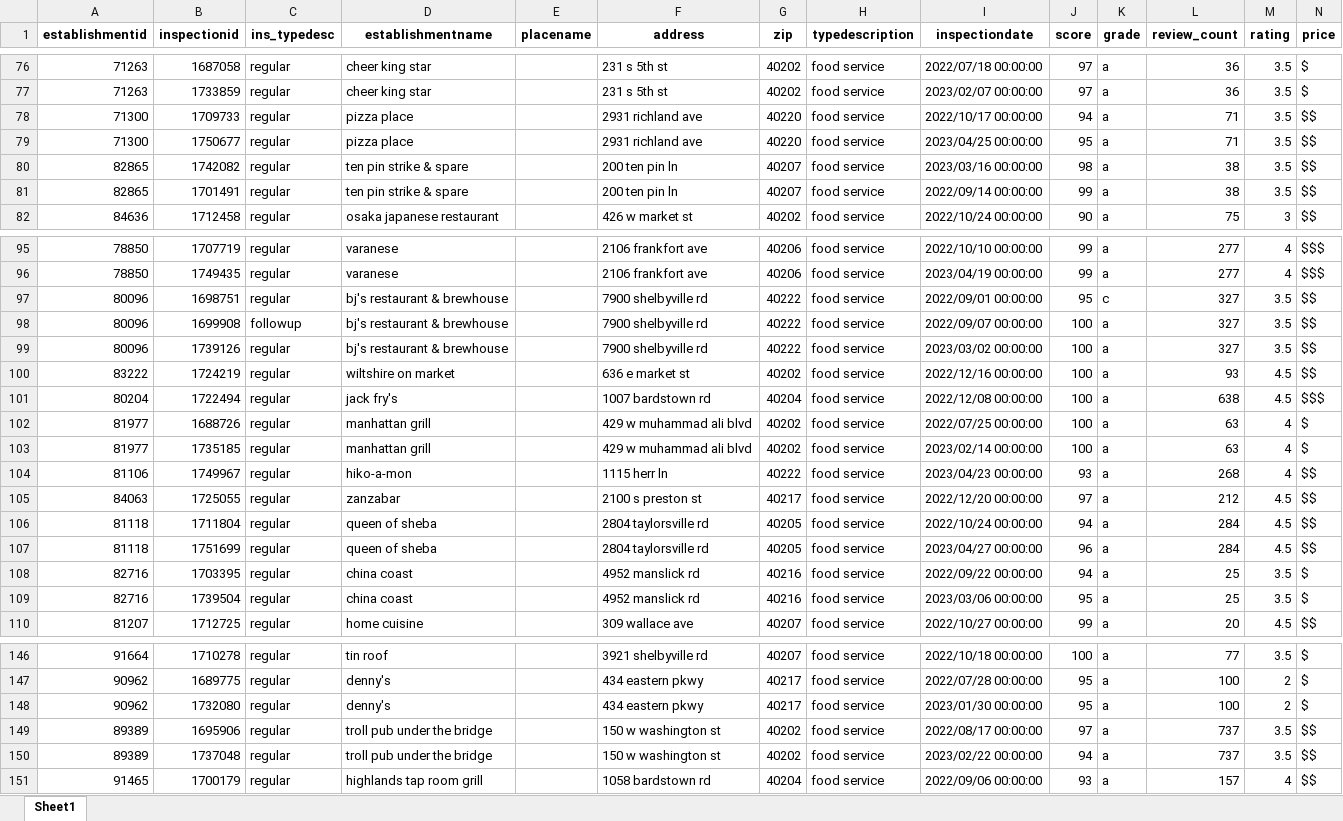
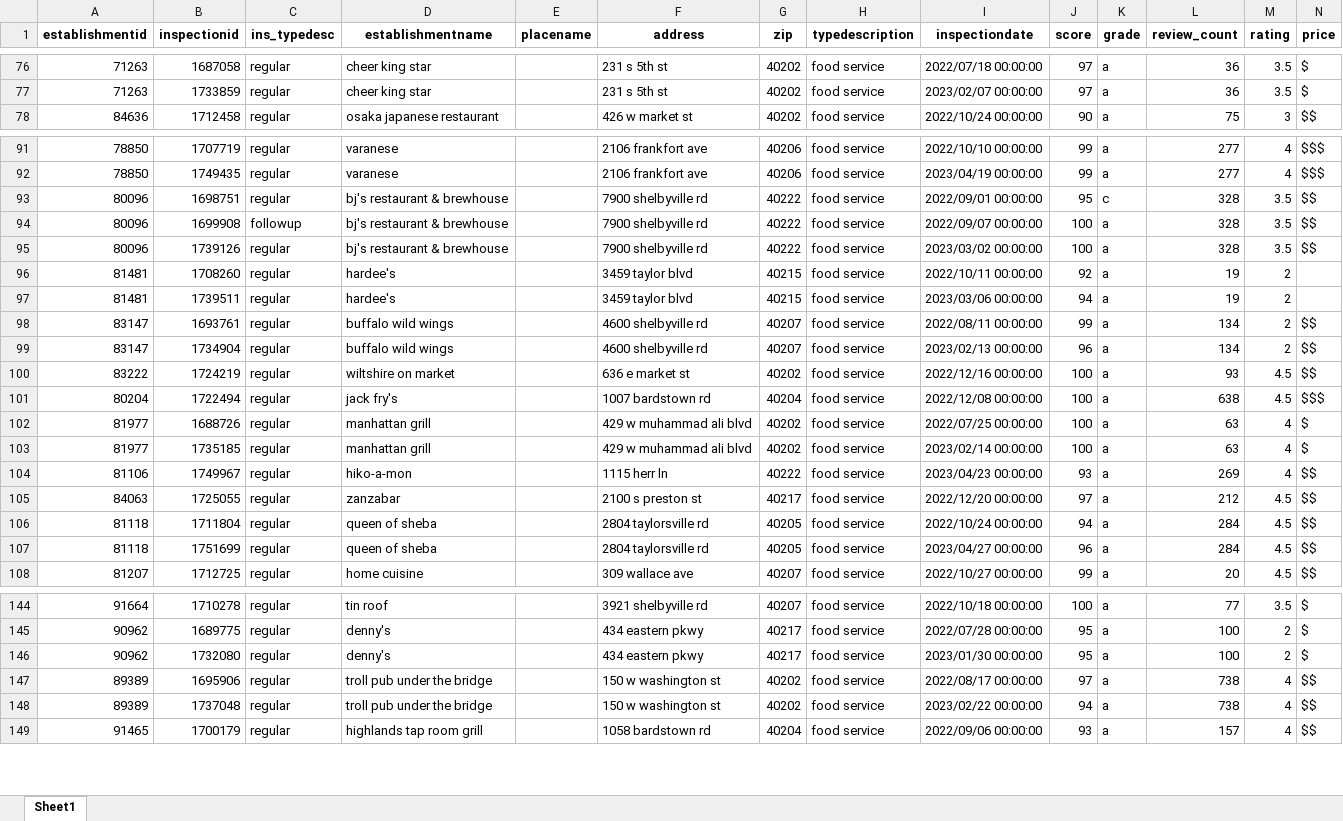
Before and after one commit to mary-vo/inspection, an Excel workbook: merged_output_masked.xlsx, sheet Sheet1, drawn as a sheet; only a part is shown, gaps mark what is left out; values as stored, in another font and other column widths than the file's, no borders; removed rows and columns are numbered as before the commit, all else as after; the diff covers the shown part only; the diff names each change by its address in the sheet, - before the commit and + after, or states it on an @@ line.

```diff
--- a/merged_output_masked.xlsx (sheet Sheet1)
+++ b/merged_output_masked.xlsx (sheet Sheet1)
-row 78: 71300 | 1709733 | regular | pizza place |  | 2931 richland ave | 40220 | food service | 2022/10/17 00:00:00 | 94 | a | 71 | 3.5 | $$
-row 79: 71300 | 1750677 | regular | pizza place |  | 2931 richland ave | 40220 | food service | 2023/04/25 00:00:00 | 95 | a | 71 | 3.5 | $$
-row 80: 82865 | 1742082 | regular | ten pin strike & spare |  | 200 ten pin ln | 40207 | food service | 2023/03/16 00:00:00 | 98 | a | 38 | 3.5 | $$
-row 81: 82865 | 1701491 | regular | ten pin strike & spare |  | 200 ten pin ln | 40207 | food service | 2022/09/14 00:00:00 | 99 | a | 38 | 3.5 | $$
-L93:L95 (review_count): 327
+L93:L95 (review_count): 328
+row 96: 81481 | 1708260 | regular | hardee's |  | 3459 taylor blvd | 40215 | food service | 2022/10/11 00:00:00 | 92 | a | 19 | 2
+row 97: 81481 | 1739511 | regular | hardee's |  | 3459 taylor blvd | 40215 | food service | 2023/03/06 00:00:00 | 94 | a | 19 | 2
+row 98: 83147 | 1693761 | regular | buffalo wild wings |  | 4600 shelbyville rd | 40207 | food service | 2022/08/11 00:00:00 | 99 | a | 134 | 2 | $$
+row 99: 83147 | 1734904 | regular | buffalo wild wings |  | 4600 shelbyville rd | 40207 | food service | 2023/02/13 00:00:00 | 96 | a | 134 | 2 | $$
-L104 (review_count): 268
+L104 (review_count): 269
-row 108: 82716 | 1703395 | regular | china coast |  | 4952 manslick rd | 40216 | food service | 2022/09/22 00:00:00 | 94 | a | 25 | 3.5 | $
-row 109: 82716 | 1739504 | regular | china coast |  | 4952 manslick rd | 40216 | food service | 2023/03/06 00:00:00 | 95 | a | 25 | 3.5 | $
-L147:L148 (review_count): 737
+L147:L148 (review_count): 738
-M147:M148 (rating): 3.5
+M147:M148 (rating): 4
```
Also changed, not shown: 7 added rows, 8 removed rows and 60 edited cells elsewhere in this sheet, merged_output.xlsx, yelp_places.xlsx, 3 other files.
